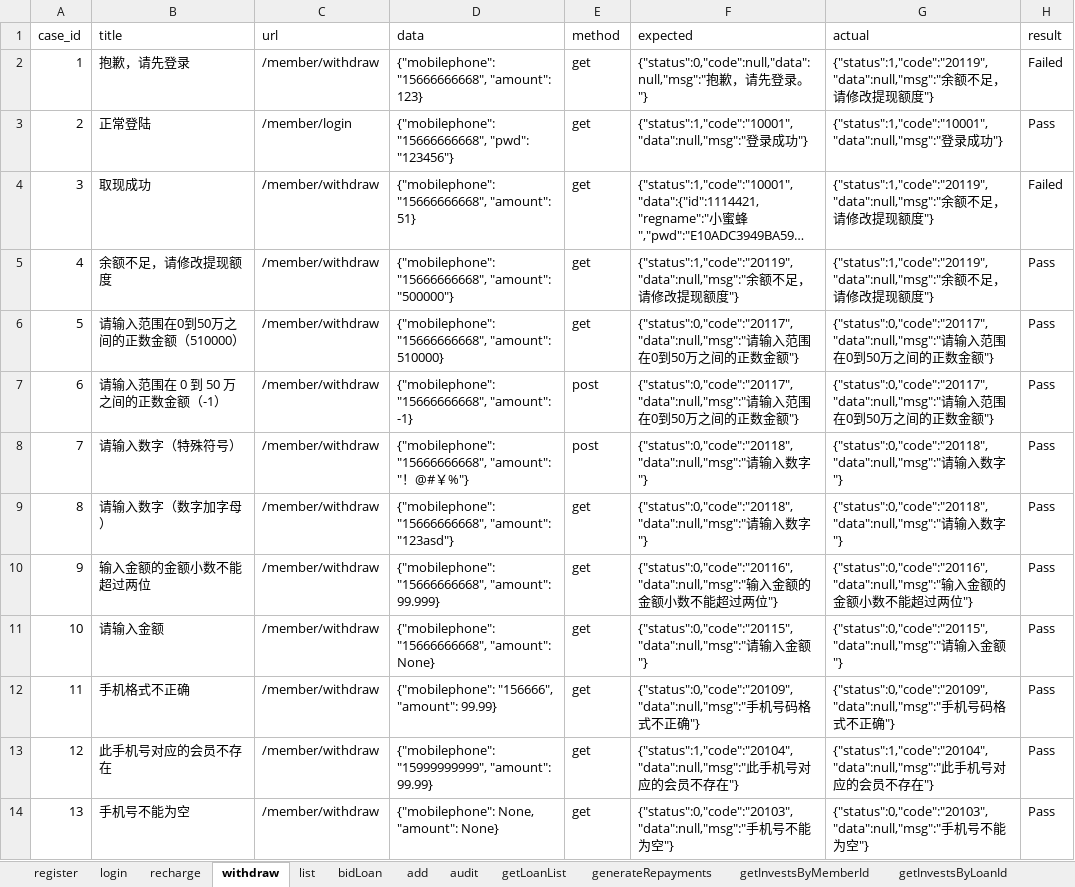
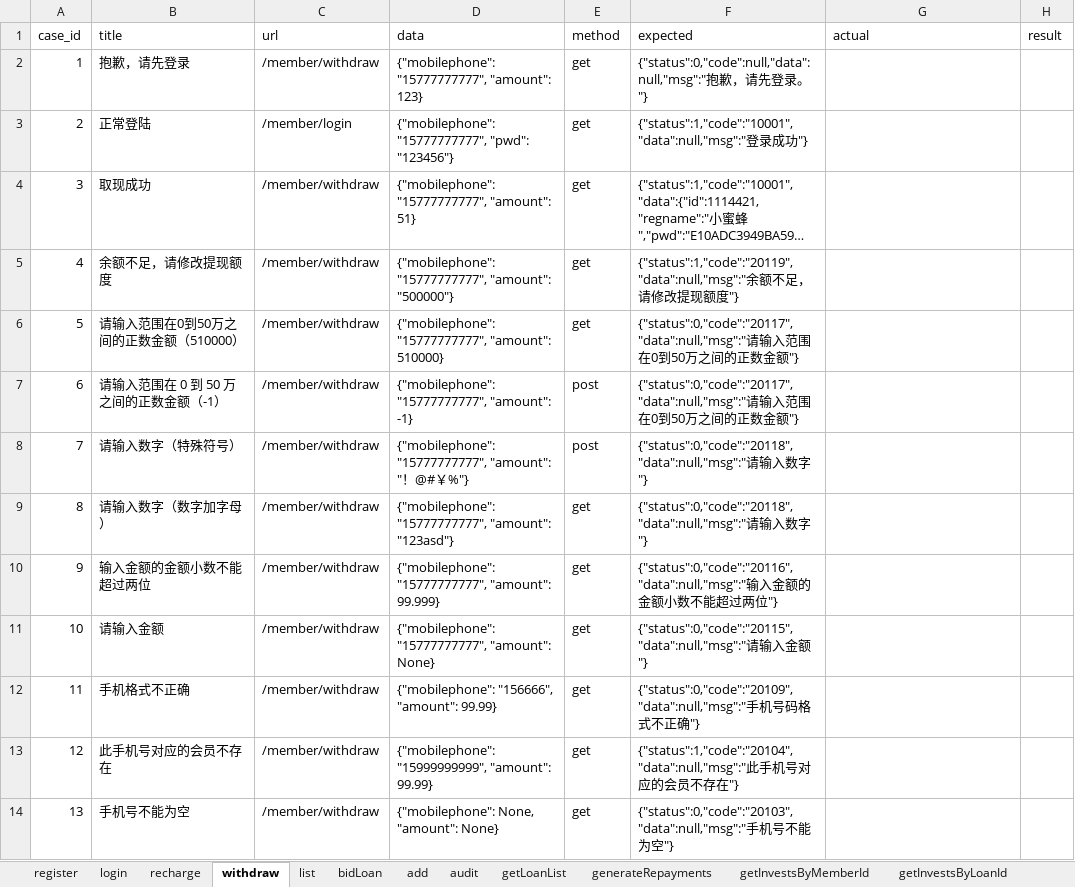
Before and after one commit to adou12138/python13-api-test, an Excel workbook: datas/luckytest.xlsx, sheet withdraw, drawn as a sheet; long unchanged cells end in …; values as stored, in another font and other column widths than the file's, no borders; the diff names each change by its address in the sheet, - before the commit and + after, or states it on an @@ line.

```diff
--- a/datas/luckytest.xlsx (sheet withdraw)
+++ b/datas/luckytest.xlsx (sheet withdraw)
-D2 (data): {"mobilephone": "15666666668", "amount": 123}
+D2 (data): {"mobilephone": "15777777777", "amount": 123}
-G2 (actual): {"status":1,"code":"20119","data":null,"msg":"余额不足，请修改提现额度"}
+G2 (actual): (empty)
-H2 (result): Failed
+H2 (result): (empty)
-D3 (data): {"mobilephone": "15666666668", "pwd": "123456"}
+D3 (data): {"mobilephone": "15777777777", "pwd": "123456"}
-G3 (actual): {"status":1,"code":"10001","data":null,"msg":"登录成功"}
+G3 (actual): (empty)
-H3 (result): Pass
+H3 (result): (empty)
-D4 (data): {"mobilephone": "15666666668", "amount": 51}
+D4 (data): {"mobilephone": "15777777777", "amount": 51}
-G4:G5 (actual): {"status":1,"code":"20119","data":null,"msg":"余额不足，请修改提现额度"}
+G4:G5 (actual): (empty)
-H4 (result): Failed
+H4 (result): (empty)
-D5 (data): {"mobilephone": "15666666668", "amount": "500000"}
+D5 (data): {"mobilephone": "15777777777", "amount": "500000"}
-H5:H14 (result): Pass
+H5:H14 (result): (empty)
-D6 (data): {"mobilephone": "15666666668", "amount": 510000}
+D6 (data): {"mobilephone": "15777777777", "amount": 510000}
-G6:G7 (actual): {"status":0,"code":"20117","data":null,"msg":"请输入范围在0到50万之间的正数金额"}
+G6:G7 (actual): (empty)
-D7 (data): {"mobilephone": "15666666668", "amount": -1}
+D7 (data): {"mobilephone": "15777777777", "amount": -1}
-D8 (data): {"mobilephone": "15666666668", "amount": "…
+D8 (data): {"mobilephone": "15777777777", "amount": "…
-G8:G9 (actual): {"status":0,"code":"20118","data":null,"msg":"请输入数字"}
+G8:G9 (actual): (empty)
-D9 (data): {"mobilephone": "15666666668", "amount": "123asd"}
+D9 (data): {"mobilephone": "15777777777", "amount": "123asd"}
-D10 (data): {"mobilephone": "15666666668", "amount": 99.999}
+D10 (data): {"mobilephone": "15777777777", "amount": 99.999}
-G10 (actual): {"status":0,"code":"20116","data":null,"msg":"输入金额的金额小数不能超过两位"}
+G10 (actual): (empty)
-D11 (data): {"mobilephone": "15666666668", "amount": None}
+D11 (data): {"mobilephone": "15777777777", "amount": None}
-G11 (actual): {"status":0,"code":"20115","data":null,"msg":"请输入金额"}
+G11 (actual): (empty)
-G12 (actual): {"status":0,"code":"20109","data":null,"msg":"手机号码格式不正确"}
+G12 (actual): (empty)
-G13 (actual): {"status":1,"code":"20104","data":null,"msg":"此手机号对应的会员不存在"}
+G13 (actual): (empty)
-G14 (actual): {"status":0,"code":"20103","data":null,"msg":"手机号不能为空"}
+G14 (actual): (empty)
```
Also changed, not shown: sheet audit, sheet add, sheet bidLoan, sheet recharge, sheet register, sheet login, 11 other files.
